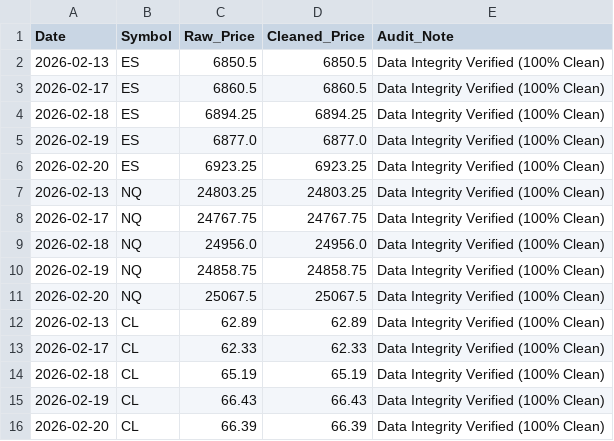
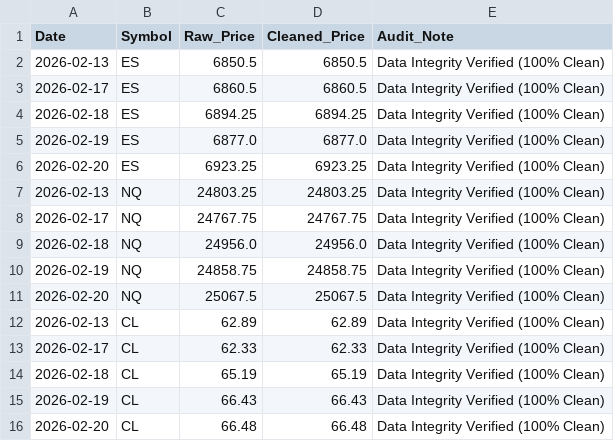
Before and after one commit to Dr-EEEEE/QuantDataPipeline, a CSV file: data/cleaning_audit_proof.csv, drawn as a sheet.

```diff
--- a/data/cleaning_audit_proof.csv
+++ b/data/cleaning_audit_proof.csv
@@ -15,2 +15,2 @@ Date,Symbol,Raw_Price,Cleaned_Price,Audit_Note
 2026-02-19,CL,66.43,66.43,Data Integrity Verified (100% Clean)
-2026-02-20,CL,66.39,66.39,Data Integrity Verified (100% Clean)
+2026-02-20,CL,66.48,66.48,Data Integrity Verified (100% Clean)
```
Also changed, not shown: 9 other files.
